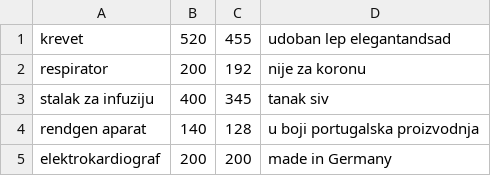
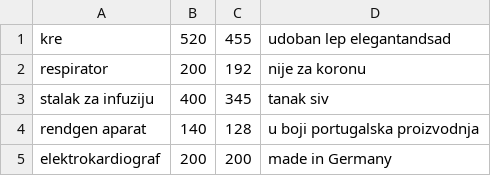
Before and after one commit to dragicevic19/usi-hospital, a CSV file: data/bolnicka_oprema.csv, drawn as a sheet.

```diff
--- a/data/bolnicka_oprema.csv
+++ b/data/bolnicka_oprema.csv
@@ -1,2 +1,2 @@
-krevet,520,455,udoban lep elegantandsad
+kre,520,455,udoban lep elegantandsad
 respirator,200,192,nije za koronu
```
Also changed, not shown: data/korisnici.csv, 20 other files.
